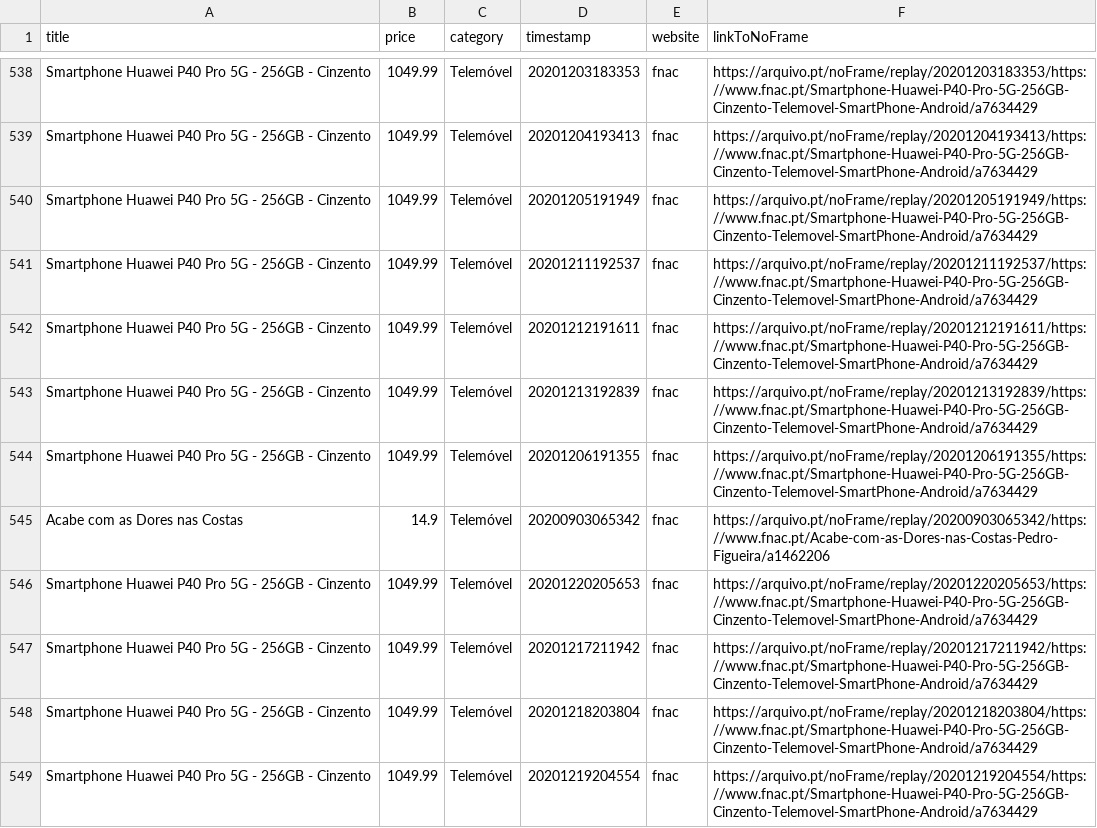
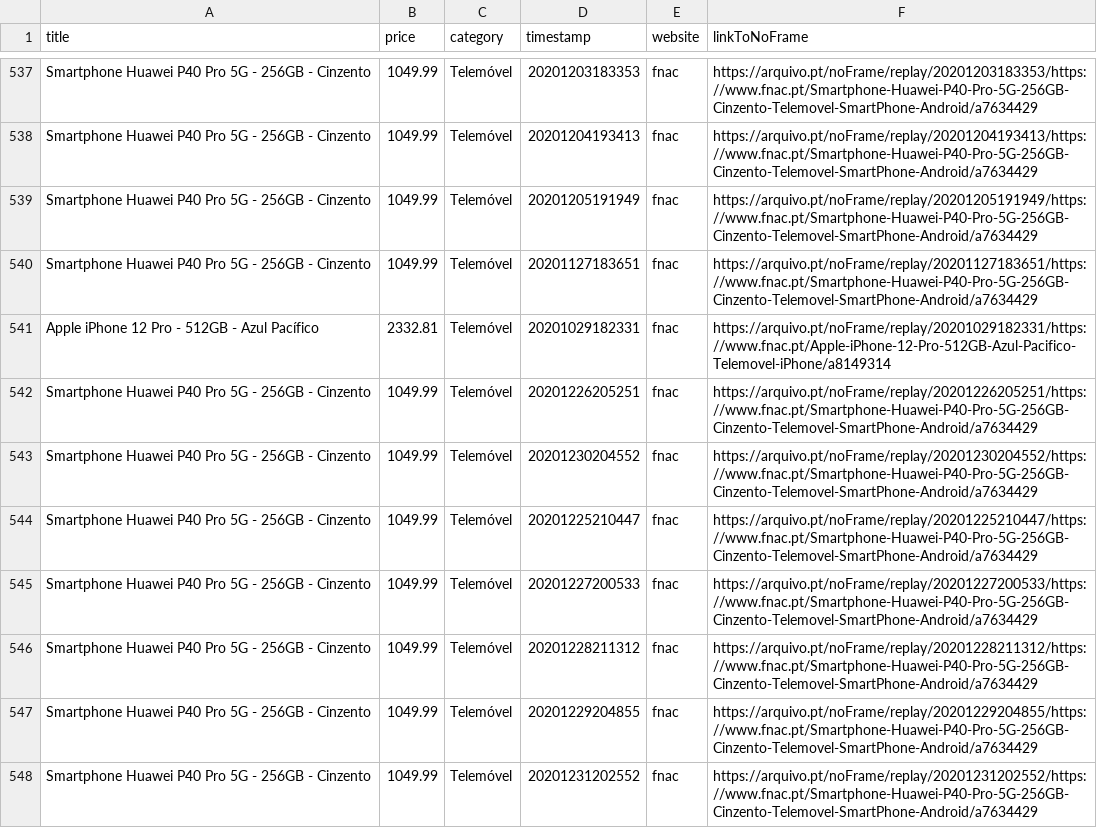
Before and after one commit to caridade1706/ED_Project, a CSV file: Final/scraped_www_fnac_pt_Telemóvel.csv, drawn as a sheet; only a part is shown, gaps mark what is left out; the shorter side is filled out with more unchanged rows; the diff covers the shown part only.

```diff
--- a/Final/scraped_www_fnac_pt_Telemóvel.csv
+++ b/Final/scraped_www_fnac_pt_Telemóvel.csv
@@ -540,10 +539 @@ Smartphone Huawei P40 Pro 5G - 256GB - Cinzento,1049.99,Telemóvel,2020120419341
 Smartphone Huawei P40 Pro 5G - 256GB - Cinzento,1049.99,Telemóvel,20201205191949,fnac,https://arquivo.pt/noFrame/replay/20201205191949/https://www.fnac.pt/Smartphone-Huawei-P40-Pro-5G-256GB-Cinzento-Telemovel-SmartPhone-Android/a7634429
-Smartphone Huawei P40 Pro 5G - 256GB - Cinzento,1049.99,Telemóvel,20201211192537,fnac,https://arquivo.pt/noFrame/replay/20201211192537/https://www.fnac.pt/Smartphone-Huawei-P40-Pro-5G-256GB-Cinzento-Telemovel-SmartPhone-Android/a7634429
-Smartphone Huawei P40 Pro 5G - 256GB - Cinzento,1049.99,Telemóvel,20201212191611,fnac,https://arquivo.pt/noFrame/replay/20201212191611/https://www.fnac.pt/Smartphone-Huawei-P40-Pro-5G-256GB-Cinzento-Telemovel-SmartPhone-Android/a7634429
-Smartphone Huawei P40 Pro 5G - 256GB - Cinzento,1049.99,Telemóvel,20201213192839,fnac,https://arquivo.pt/noFrame/replay/20201213192839/https://www.fnac.pt/Smartphone-Huawei-P40-Pro-5G-256GB-Cinzento-Telemovel-SmartPhone-Android/a7634429
-Smartphone Huawei P40 Pro 5G - 256GB - Cinzento,1049.99,Telemóvel,20201206191355,fnac,https://arquivo.pt/noFrame/replay/20201206191355/https://www.fnac.pt/Smartphone-Huawei-P40-Pro-5G-256GB-Cinzento-Telemovel-SmartPhone-Android/a7634429
-Acabe com as Dores nas Costas,14.9,Telemóvel,20200903065342,fnac,https://arquivo.pt/noFrame/replay/20200903065342/https://www.fnac.pt/Acabe-com-as-Dores-nas-Costas-Pedro-Figueira/a1462206
-Smartphone Huawei P40 Pro 5G - 256GB - Cinzento,1049.99,Telemóvel,20201220205653,fnac,https://arquivo.pt/noFrame/replay/20201220205653/https://www.fnac.pt/Smartphone-Huawei-P40-Pro-5G-256GB-Cinzento-Telemovel-SmartPhone-Android/a7634429
-Smartphone Huawei P40 Pro 5G - 256GB - Cinzento,1049.99,Telemóvel,20201217211942,fnac,https://arquivo.pt/noFrame/replay/20201217211942/https://www.fnac.pt/Smartphone-Huawei-P40-Pro-5G-256GB-Cinzento-Telemovel-SmartPhone-Android/a7634429
-Smartphone Huawei P40 Pro 5G - 256GB - Cinzento,1049.99,Telemóvel,20201218203804,fnac,https://arquivo.pt/noFrame/replay/20201218203804/https://www.fnac.pt/Smartphone-Huawei-P40-Pro-5G-256GB-Cinzento-Telemovel-SmartPhone-Android/a7634429
-Smartphone Huawei P40 Pro 5G - 256GB - Cinzento,1049.99,Telemóvel,20201219204554,fnac,https://arquivo.pt/noFrame/replay/20201219204554/https://www.fnac.pt/Smartphone-Huawei-P40-Pro-5G-256GB-Cinzento-Telemovel-SmartPhone-Android/a7634429
```
Also changed, not shown: 16 removed rows elsewhere in this file, Final/scraped_mediamarkt_pt_Computadores.csv, Final/scraped_www_pcdiga_com_Computadores.csv, 18 other files.
